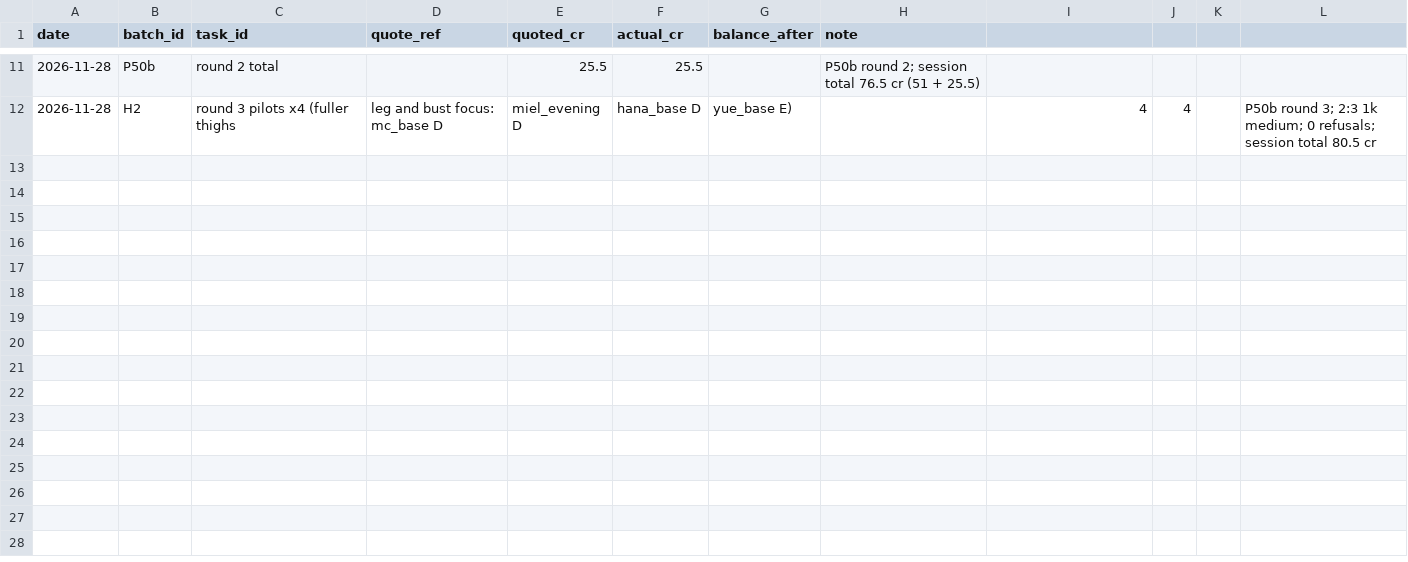
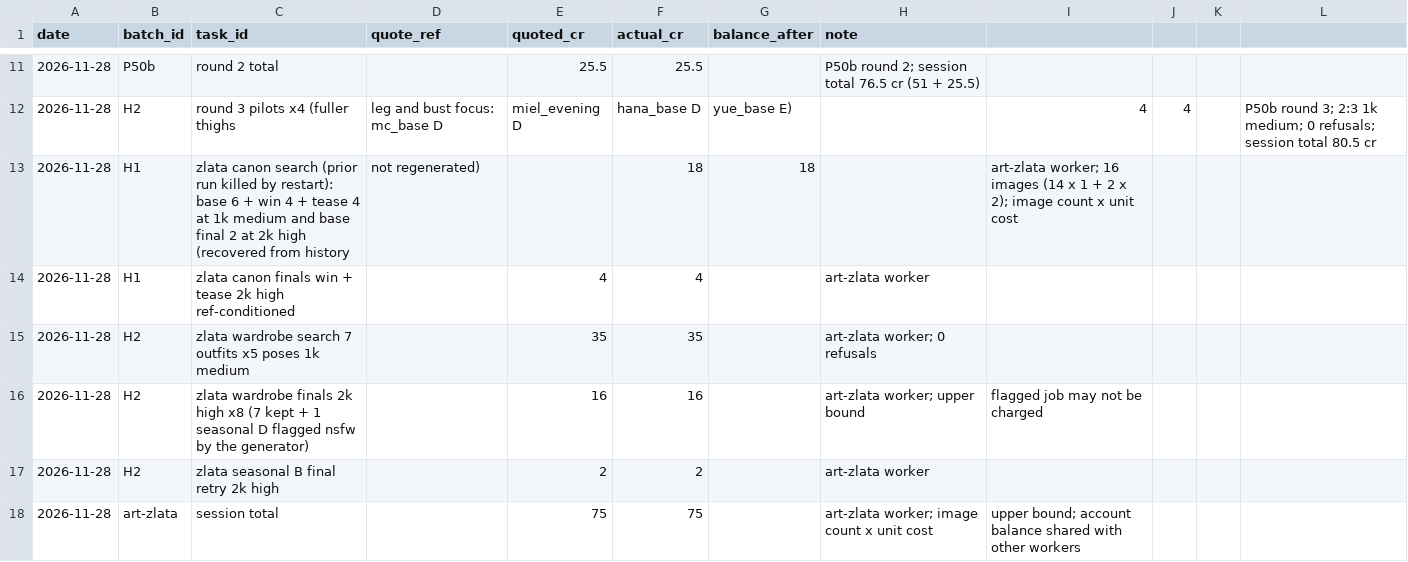
Before and after one commit to hshshzhwhha181-ctrl/tile-waifu, a CSV file: design/art_batches/SPEND_LOG.csv, drawn as a sheet; only a part is shown, gaps mark what is left out.

```diff
--- a/design/art_batches/SPEND_LOG.csv
+++ b/design/art_batches/SPEND_LOG.csv
@@ -12 +12,7 @@ date,batch_id,task_id,quote_ref,quoted_cr,actual_cr,balance_after,note
 2026-11-28,H2,round 3 pilots x4 (fuller thighs, leg and bust focus: mc_base D, miel_evening D, hana_base D, yue_base E),,4,4,,P50b round 3; 2:3 1k medium; 0 refusals; session total 80.5 cr
+2026-11-28,H1,zlata canon search (prior run killed by restart): base 6 + win 4 + tease 4 at 1k medium and base final 2 at 2k high (recovered from history, not regenerated),,18,18,,art-zlata worker; 16 images (14 x 1 + 2 x 2); image count x unit cost
+2026-11-28,H1,zlata canon finals win + tease 2k high ref-conditioned,,4,4,,art-zlata worker
+2026-11-28,H2,zlata wardrobe search 7 outfits x5 poses 1k medium,,35,35,,art-zlata worker; 0 refusals
+2026-11-28,H2,zlata wardrobe finals 2k high x8 (7 kept + 1 seasonal D flagged nsfw by the generator),,16,16,,art-zlata worker; upper bound, flagged job may not be charged
+2026-11-28,H2,zlata seasonal B final retry 2k high,,2,2,,art-zlata worker
+2026-11-28,art-zlata,session total,,75,75,,art-zlata worker; image count x unit cost, upper bound; account balance shared with other workers
```
Also changed, not shown: 22 other files.
